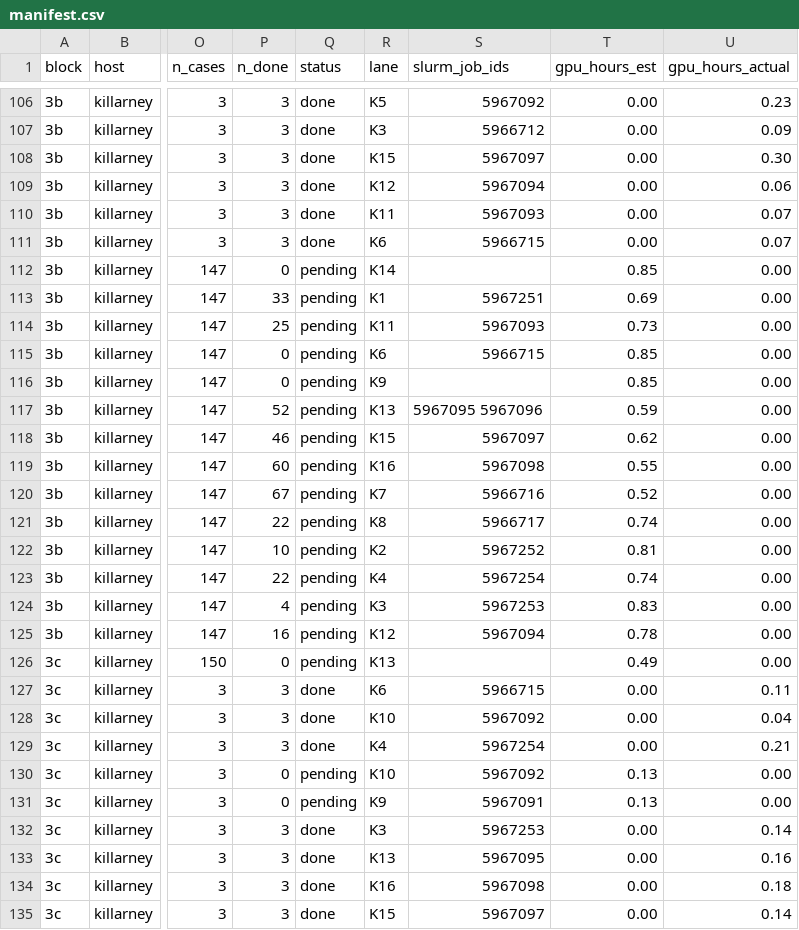
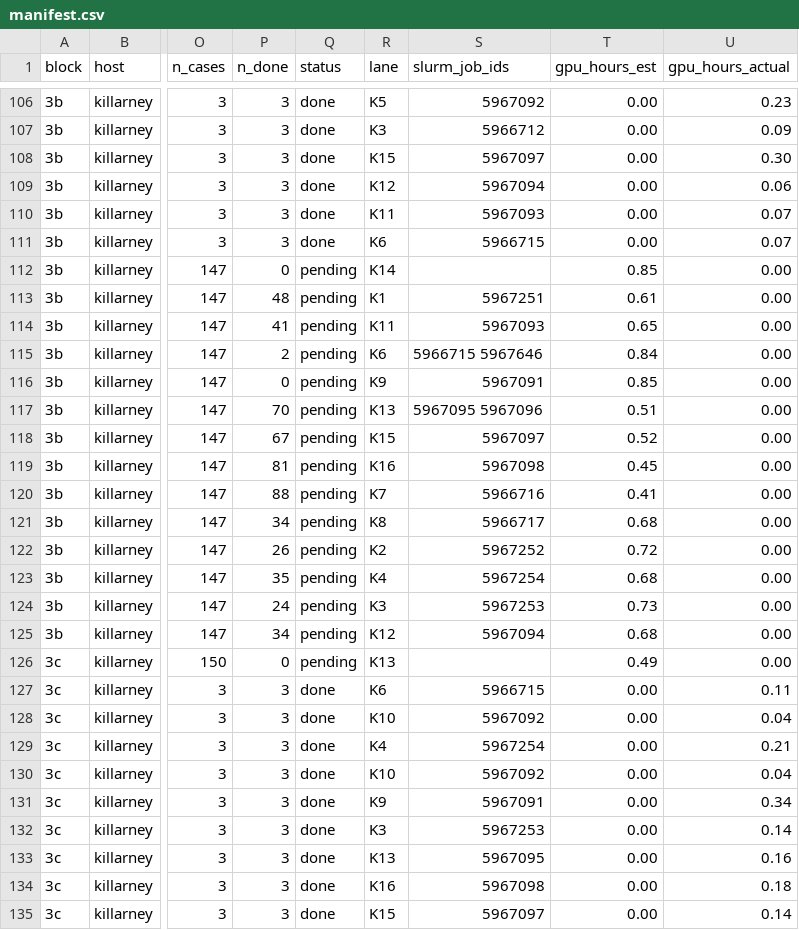
Before and after one commit to billxby/lossy-token-eff, a CSV file: campaign/addendum/step9/manifest.csv, drawn as a sheet; only a part is shown, gaps mark what is left out; the diff covers the shown part only; the diff names each change by its address in the sheet, - before the commit and + after, or states it on an @@ line.

```diff
--- a/campaign/addendum/step9/manifest.csv
+++ b/campaign/addendum/step9/manifest.csv
-P113 (n_done): 33
+P113 (n_done): 48
-T113 (gpu_hours_est): 0.69
+T113 (gpu_hours_est): 0.61
-P114 (n_done): 25
+P114 (n_done): 41
-T114 (gpu_hours_est): 0.73
+T114 (gpu_hours_est): 0.65
-P115 (n_done): 0
+P115 (n_done): 2
-S115 (slurm_job_ids): 5966715
+S115 (slurm_job_ids): 5966715 5967646
-T115 (gpu_hours_est): 0.85
+T115 (gpu_hours_est): 0.84
-S116 (slurm_job_ids): (empty)
+S116 (slurm_job_ids): 5967091
-P117 (n_done): 52
+P117 (n_done): 70
-T117 (gpu_hours_est): 0.59
+T117 (gpu_hours_est): 0.51
-P118 (n_done): 46
+P118 (n_done): 67
-T118 (gpu_hours_est): 0.62
+T118 (gpu_hours_est): 0.52
-P119 (n_done): 60
+P119 (n_done): 81
-T119 (gpu_hours_est): 0.55
+T119 (gpu_hours_est): 0.45
-P120 (n_done): 67
+P120 (n_done): 88
-T120 (gpu_hours_est): 0.52
+T120 (gpu_hours_est): 0.41
-P121 (n_done): 22
+P121 (n_done): 34
-T121 (gpu_hours_est): 0.74
+T121 (gpu_hours_est): 0.68
-P122 (n_done): 10
+P122 (n_done): 26
-T122 (gpu_hours_est): 0.81
+T122 (gpu_hours_est): 0.72
-P123 (n_done): 22
+P123 (n_done): 35
-T123 (gpu_hours_est): 0.74
+T123 (gpu_hours_est): 0.68
-P124 (n_done): 4
+P124 (n_done): 24
-T124 (gpu_hours_est): 0.83
+T124 (gpu_hours_est): 0.73
-P125 (n_done): 16
+P125 (n_done): 34
-T125 (gpu_hours_est): 0.78
+T125 (gpu_hours_est): 0.68
-P130:P131 (n_done): 0
+P130:P131 (n_done): 3
-Q130:Q131 (status): pending
+Q130:Q131 (status): done
-T130:T131 (gpu_hours_est): 0.13
+T130:T131 (gpu_hours_est): 0.00
-U130 (gpu_hours_actual): 0.00
+U130 (gpu_hours_actual): 0.04
-U131 (gpu_hours_actual): 0.00
+U131 (gpu_hours_actual): 0.34
```
Also changed, not shown: 79 edited cells elsewhere in this file, campaign/addendum/tables/pairs__qwen3-8b__dspark.csv, campaign/addendum/tables/step9__qwen3-8b__dspark.csv, 22 other files.
